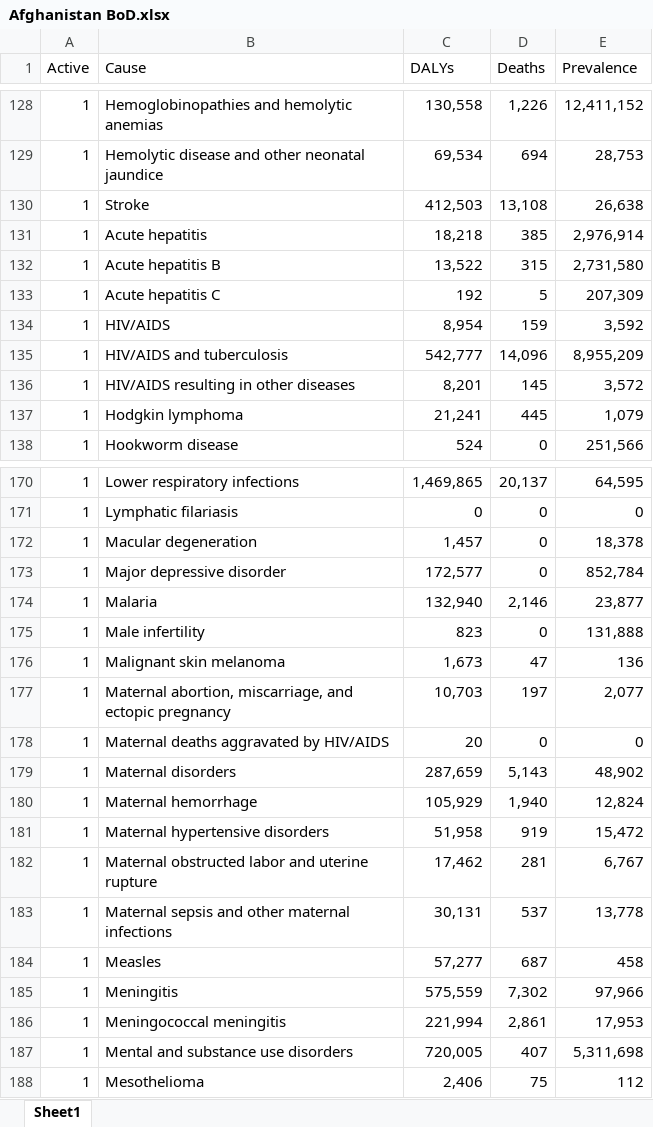
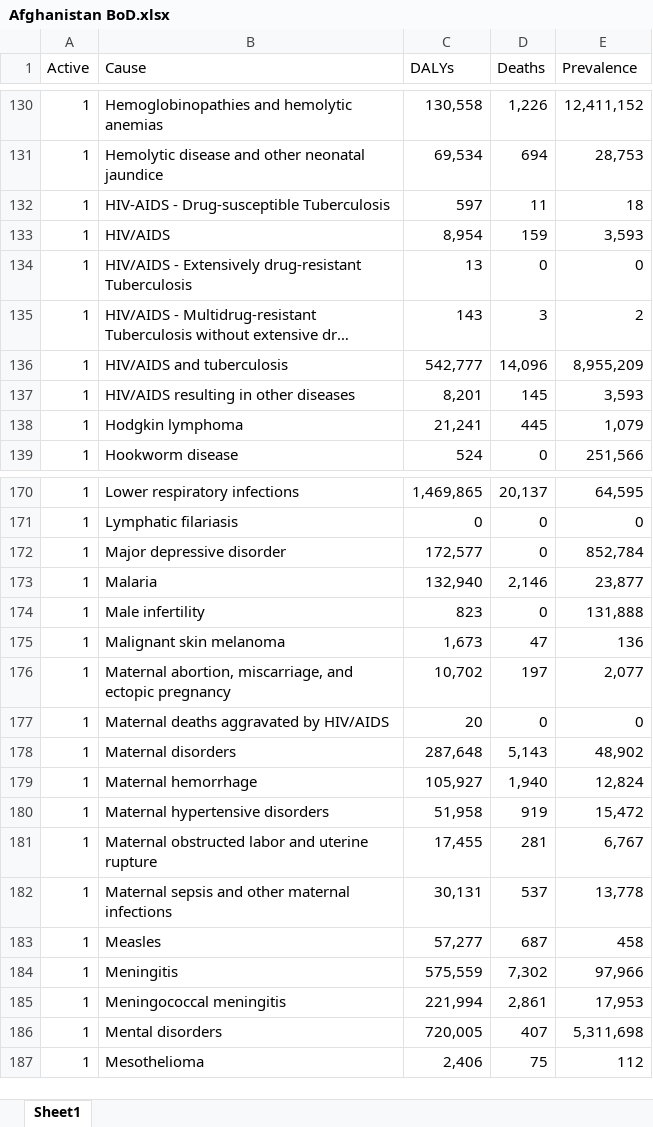
Before and after one commit to sciris/hiptool, an Excel workbook: data/Afghanistan BoD.xlsx, sheet Sheet1, drawn as a sheet; only a part is shown, gaps mark what is left out; long unchanged cells end in …; values as stored, in another font and other column widths than the file's, no borders; table styles not drawn; removed rows and columns are numbered as before the commit, all else as after; the diff covers the shown part only; the diff names each change by its address in the sheet, - before the commit and + after, or states it on an @@ line.

```diff
--- a/data/Afghanistan BoD.xlsx (sheet Sheet1)
+++ b/data/Afghanistan BoD.xlsx (sheet Sheet1)
-row 130: 1 | Stroke | 412,503 | 13,108 | 26,638
@@ row 131 moved to row 4: 1 @@
@@ row 132 moved to row 6: 1 @@
@@ row 133 moved to row 7: 1 @@
@@ row 88 moved to row 132: 1 @@
-E133 (Prevalence): 3,592
+E133 (Prevalence): 3,593
@@ row 104 moved to row 134: 1 @@
@@ row 193 moved to row 135: 1 @@
-E137 (Prevalence): 3,572
+E137 (Prevalence): 3,593
-row 172: 1 | Macular degeneration | 1,457 | 0 | 18,378
-C176 (DALYs): 10,703
+C176 (DALYs): 10,702
-C178 (DALYs): 287,659
+C178 (DALYs): 287,648
-C179 (DALYs): 105,929
+C179 (DALYs): 105,927
-C181 (DALYs): 17,462
+C181 (DALYs): 17,455
-B186 (Cause): Mental and substance use disorders
+B186 (Cause): Mental disorders
```
Also changed, not shown: 4 added rows, 2 removed rows, 2 moved rows and 31 edited cells elsewhere in this sheet.
